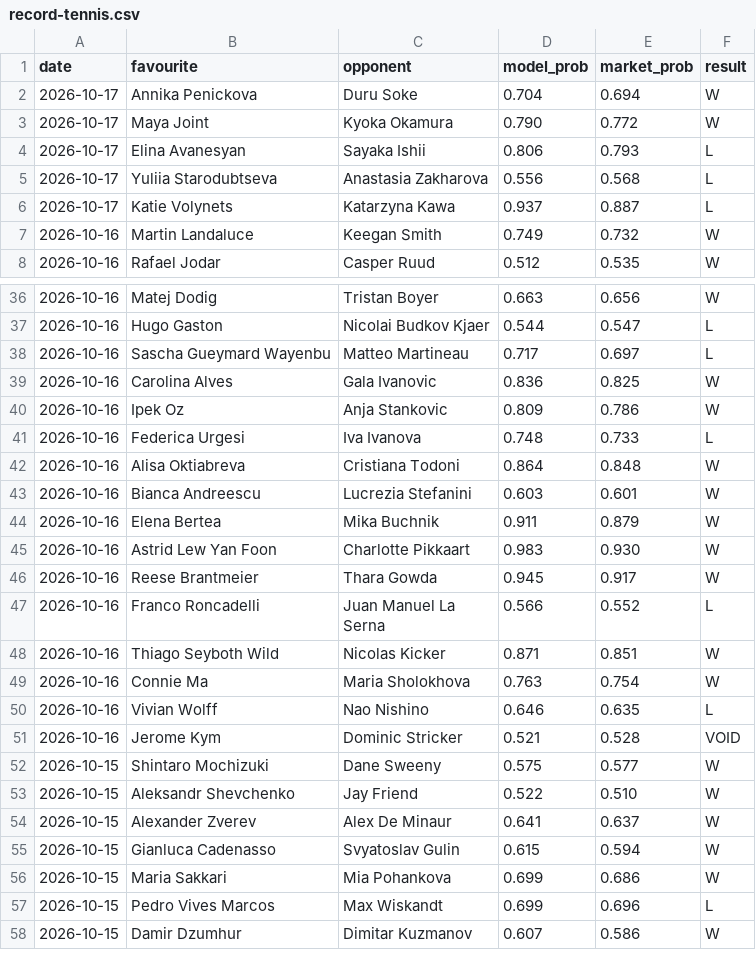
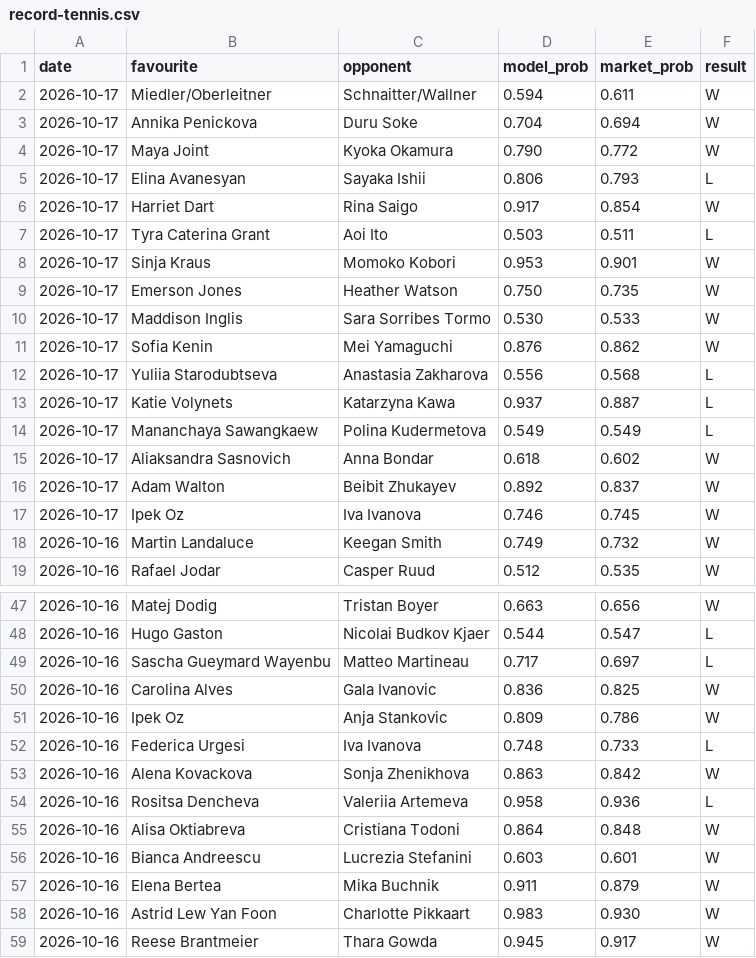
Before and after one commit to Altora-Analytics/altora-analytics, a CSV file: record-tennis.csv, drawn as a sheet; only a part is shown, gaps mark what is left out; the shorter side is filled out with more unchanged rows; the diff names each change by its address in the sheet, - before the commit and + after, or states it on an @@ line.

Commit message:
tennis overnight record

```diff
--- a/record-tennis.csv
+++ b/record-tennis.csv
+row 2: 2026-10-17 | Miedler/Oberleitner | Schnaitter/Wallner | 0.594 | 0.611 | W
+row 6: 2026-10-17 | Harriet Dart | Rina Saigo | 0.917 | 0.854 | W
+row 7: 2026-10-17 | Tyra Caterina Grant | Aoi Ito | 0.503 | 0.511 | L
+row 8: 2026-10-17 | Sinja Kraus | Momoko Kobori | 0.953 | 0.901 | W
+row 9: 2026-10-17 | Emerson Jones | Heather Watson | 0.750 | 0.735 | W
+row 10: 2026-10-17 | Maddison Inglis | Sara Sorribes Tormo | 0.530 | 0.533 | W
+row 11: 2026-10-17 | Sofia Kenin | Mei Yamaguchi | 0.876 | 0.862 | W
+row 14: 2026-10-17 | Mananchaya Sawangkaew | Polina Kudermetova | 0.549 | 0.549 | L
+row 15: 2026-10-17 | Aliaksandra Sasnovich | Anna Bondar | 0.618 | 0.602 | W
+row 16: 2026-10-17 | Adam Walton | Beibit Zhukayev | 0.892 | 0.837 | W
+row 17: 2026-10-17 | Ipek Oz | Iva Ivanova | 0.746 | 0.745 | W
+row 53: 2026-10-16 | Alena Kovackova | Sonja Zhenikhova | 0.863 | 0.842 | W
+row 54: 2026-10-16 | Rositsa Dencheva | Valeriia Artemeva | 0.958 | 0.936 | L
```
Also changed, not shown: 1 other file.
